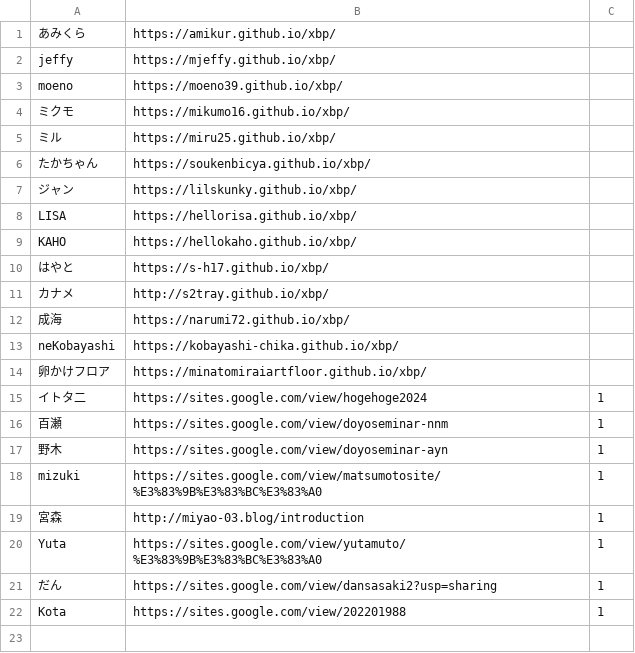
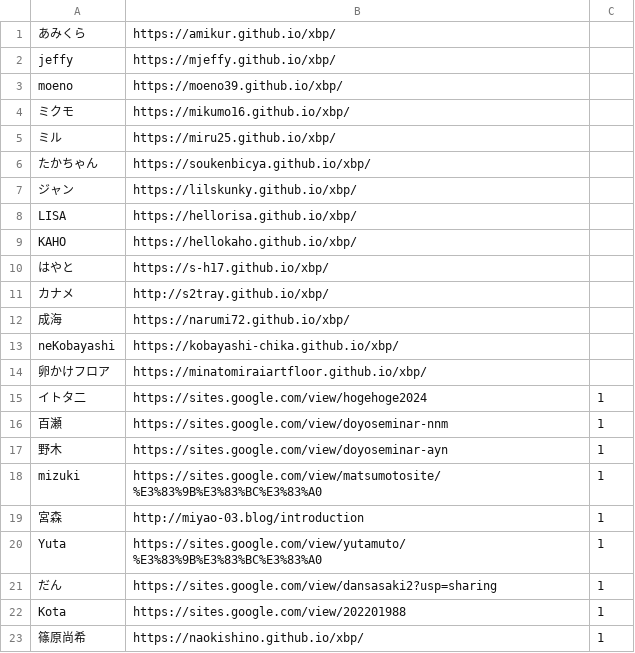
Before and after one commit to kuxbp/xbp, a CSV file: doyolab/15g/link/studentlink.csv, drawn as a sheet; the diff names each change by its address in the sheet, - before the commit and + after, or states it on an @@ line.

Commit message:
shino

```diff
--- a/doyolab/15g/link/studentlink.csv
+++ b/doyolab/15g/link/studentlink.csv
+row 23: 篠原尚希 | https://naokishino.github.io/xbp/ | 1
```
